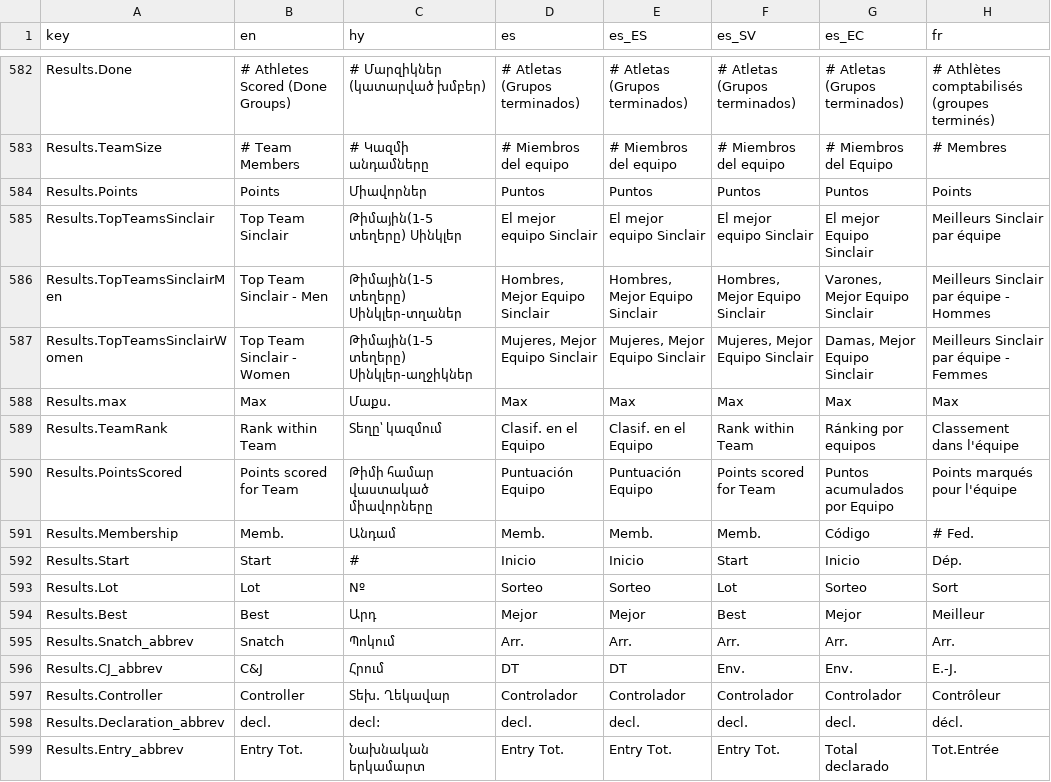
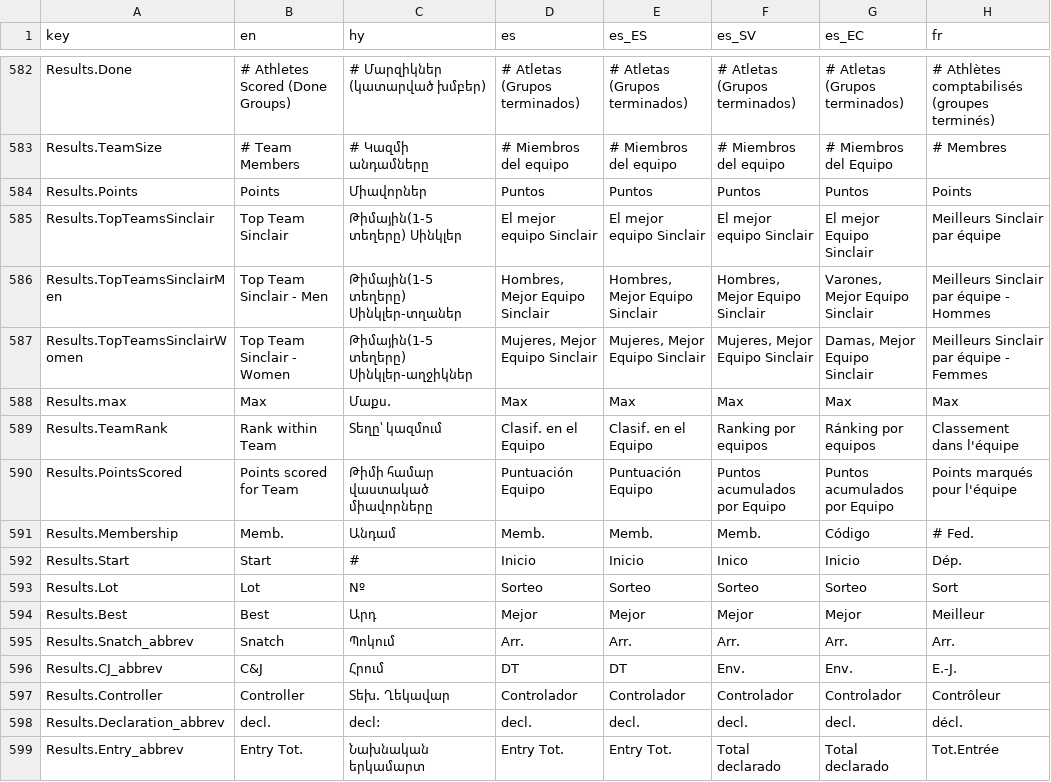
Before and after one commit to jflamy/owlcms4, a CSV file: owlcms/src/main/resources/i18n/translation4.csv, drawn as a sheet; only a part is shown, gaps mark what is left out; the diff covers the shown part only; the diff names each change by its address in the sheet, - before the commit and + after, or states it on an @@ line.

Commit message:
updated translation strings for multi-rank scoreboard

```diff
--- a/owlcms/src/main/resources/i18n/translation4.csv
+++ b/owlcms/src/main/resources/i18n/translation4.csv
-F589 (es_SV): Rank within Team
+F589 (es_SV): Ranking por equipos
-F590 (es_SV): Points scored for Team
+F590 (es_SV): Puntos acumulados por Equipo
-F592 (es_SV): Start
+F592 (es_SV): Inico
-F593 (es_SV): Lot
+F593 (es_SV): Sorteo
-F594 (es_SV): Best
+F594 (es_SV): Mejor
-F599 (es_SV): Entry Tot.
+F599 (es_SV): Total declarado
```
Also changed, not shown: 66 edited cells elsewhere in this file, publicresults/src/main/resources/i18n/translation4.csv, 2 other files.
